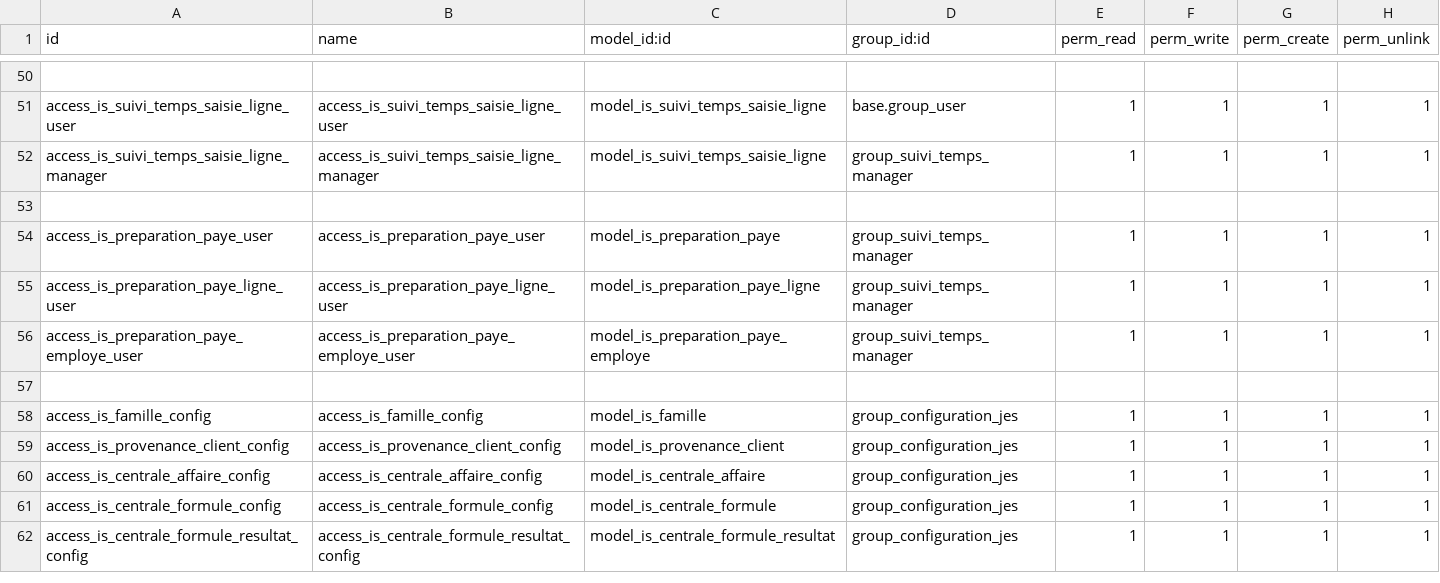
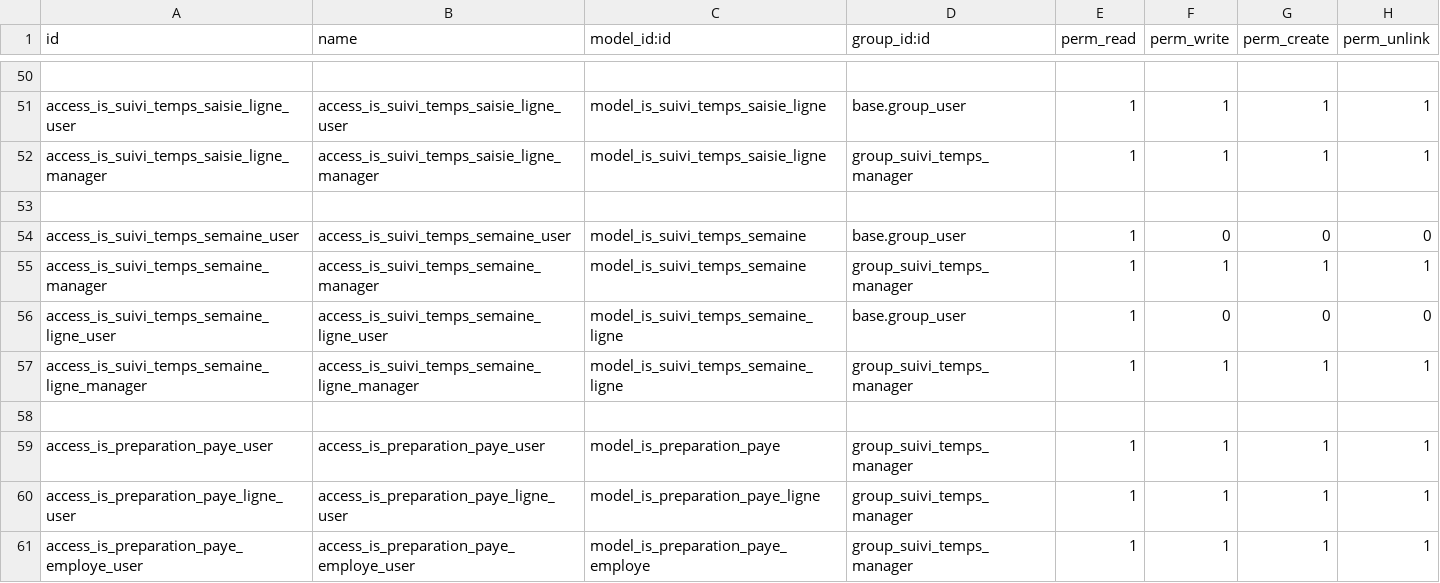
Before and after one commit to tonygalmiche/is_jura_energie_solaire_18, a CSV file: security/ir.model.access.csv, drawn as a sheet; only a part is shown, gaps mark what is left out; the shorter side is filled out with more unchanged rows.

```diff
--- a/security/ir.model.access.csv
+++ b/security/ir.model.access.csv
@@ -53,2 +53,7 @@ access_is_suivi_temps_saisie_ligne_manager,access_is_suivi_temps_saisie_ligne_ma
 
+access_is_suivi_temps_semaine_user,access_is_suivi_temps_semaine_user,model_is_suivi_temps_semaine,base.group_user,1,0,0,0
+access_is_suivi_temps_semaine_manager,access_is_suivi_temps_semaine_manager,model_is_suivi_temps_semaine,group_suivi_temps_manager,1,1,1,1
+access_is_suivi_temps_semaine_ligne_user,access_is_suivi_temps_semaine_ligne_user,model_is_suivi_temps_semaine_ligne,base.group_user,1,0,0,0
+access_is_suivi_temps_semaine_ligne_manager,access_is_suivi_temps_semaine_ligne_manager,model_is_suivi_temps_semaine_ligne,group_suivi_temps_manager,1,1,1,1
+
 access_is_preparation_paye_user,access_is_preparation_paye_user,model_is_preparation_paye,group_suivi_temps_manager,1,1,1,1
```
Also changed, not shown: 6 other files.
